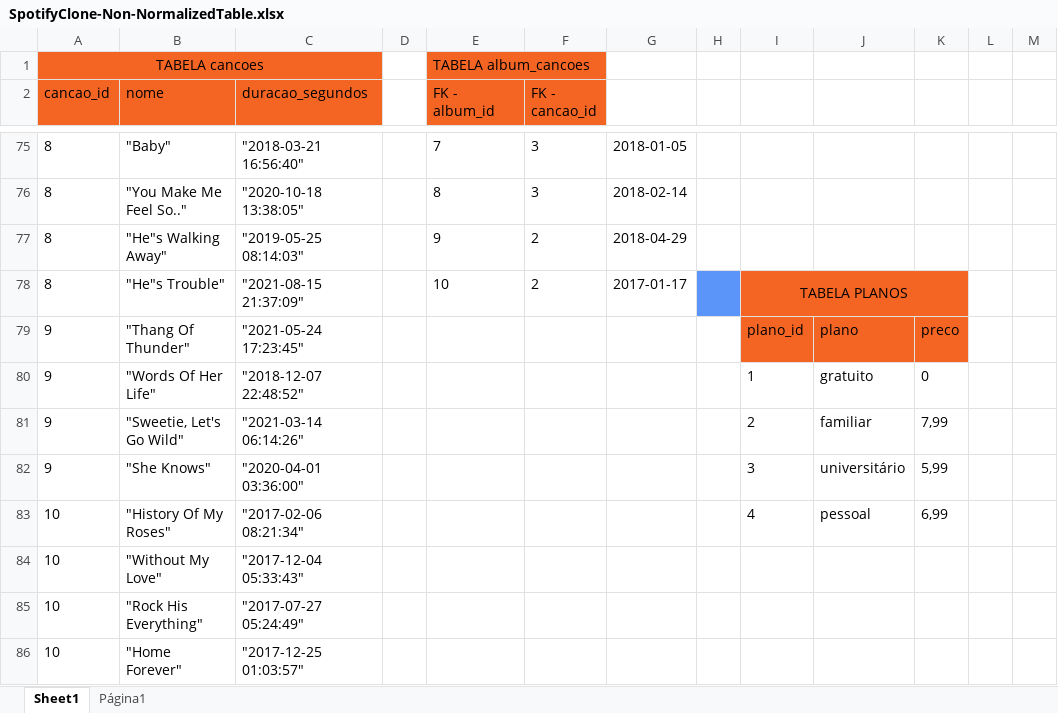
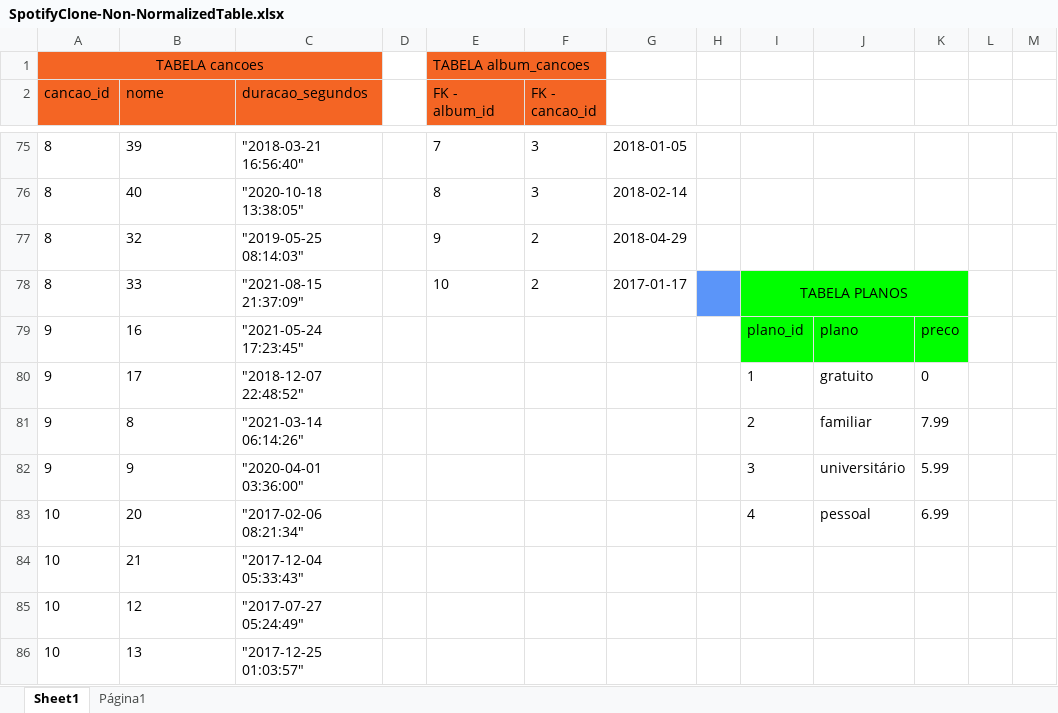
Before and after one commit to Andreyrvs/23-Mysql-one-for-all, an Excel workbook: SpotifyClone-Non-NormalizedTable.xlsx, sheet Sheet1, drawn as a sheet; only a part is shown, gaps mark what is left out; values as stored, in another font and other column widths than the file's, no borders; charts and pictures not drawn; the diff covers the shown part only; the diff names each change by its address in the sheet, - before the commit and + after, or states it on an @@ line.

```diff
--- a/SpotifyClone-Non-NormalizedTable.xlsx (sheet Sheet1)
+++ b/SpotifyClone-Non-NormalizedTable.xlsx (sheet Sheet1)
-B75 (nome): "Baby"
+B75 (nome): 39
-B76 (nome): "You Make Me Feel So.."
+B76 (nome): 40
-B77 (nome): "He"s Walking Away"
+B77 (nome): 32
-B78 (nome): "He"s Trouble"
+B78 (nome): 33
-I78 fill: #F46524
+I78 fill: #00FF00
-B79 (nome): "Thang Of Thunder"
+B79 (nome): 16
-I79:K79 fill: #F46524
+I79:K79 fill: #00FF00
-B80 (nome): "Words Of Her Life"
+B80 (nome): 17
-B81 (nome): "Sweetie, Let's Go Wild"
+B81 (nome): 8
-K81: 7,99
+K81: 7.99
-B82 (nome): "She Knows"
+B82 (nome): 9
-K82: 5,99
+K82: 5.99
-B83 (nome): "History Of My Roses"
+B83 (nome): 20
-K83: 6,99
+K83: 6.99
-B84 (nome): "Without My Love"
+B84 (nome): 21
-B85 (nome): "Rock His Everything"
+B85 (nome): 12
-B86 (nome): "Home Forever"
+B86 (nome): 13
```
Also changed, not shown: 26 edited cells and cell formats elsewhere in this sheet.
